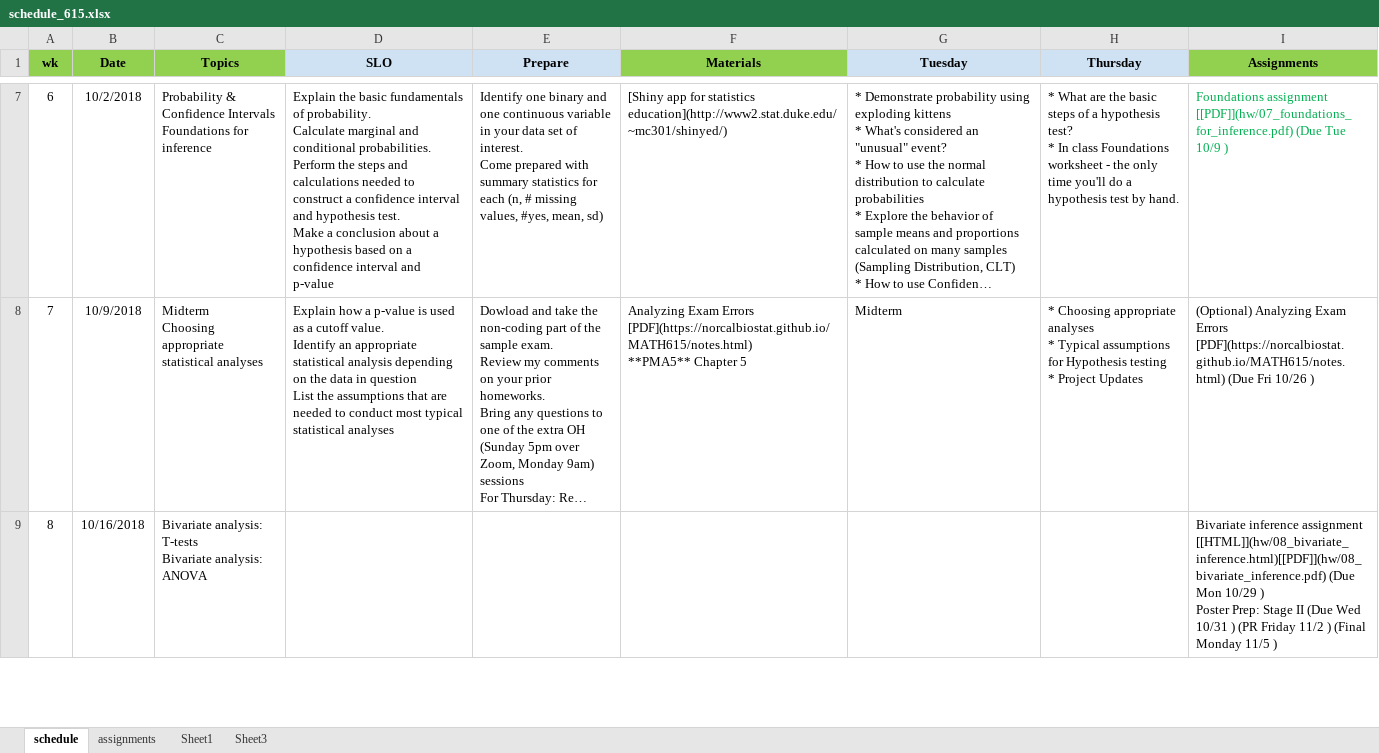
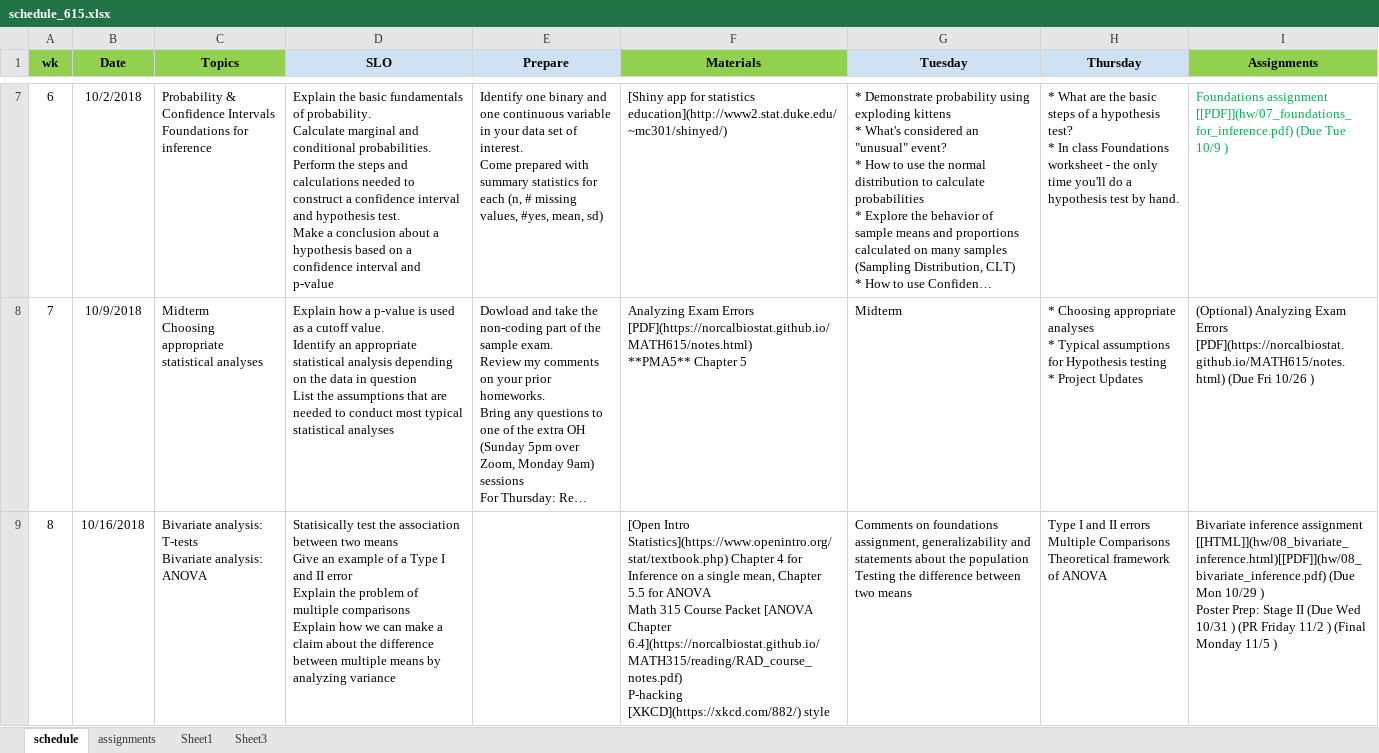
Before and after one commit to norcalbiostat/MATH615_F19_old, an Excel workbook: schedule_615.xlsx, sheet schedule, drawn as a sheet; only a part is shown, gaps mark what is left out; long unchanged cells end in …; values as stored, in another font and other column widths than the file's, no borders; ↵ is a line break in a cell; the diff covers the shown part only; the diff names each change by its address in the sheet, - before the commit and + after, or states it on an @@ line.

```diff
--- a/schedule_615.xlsx (sheet schedule)
+++ b/schedule_615.xlsx (sheet schedule)
-D9 (SLO): (empty)
+D9 (SLO): Statisically test the association between two means ↵ Give an example of a Type I and II error ↵ Explain the problem of multiple comparisons ↵ Explain how we can make a claim about the difference between multiple means by analyzing variance
-F9 (Materials): (empty)
+F9 (Materials): [Open Intro Statistics](https://www.openintro.org/stat/textbook.php) Chapter 4 for Inference on a single mean, Chapter 5.5 for ANOVA ↵ Math 315 Course Packet [ANOVA Chapter 6.4](https://norcalbiostat.github.io/MATH315/reading/RAD_course_notes.pdf) ↵ P-hacking [XKCD](https://xkcd.com/882/) style
-G9 (Tuesday): (empty)
+G9 (Tuesday): Comments on foundations assignment, generalizability and statements about the population ↵ Testing the difference between two means
-H9 (Thursday): (empty)
+H9 (Thursday): Type I and II errors ↵ Multiple Comparisons ↵ Theoretical framework of ANOVA
```
Also changed, not shown: 1 edited cell elsewhere in this sheet, sheet assignments, 8 other files.
